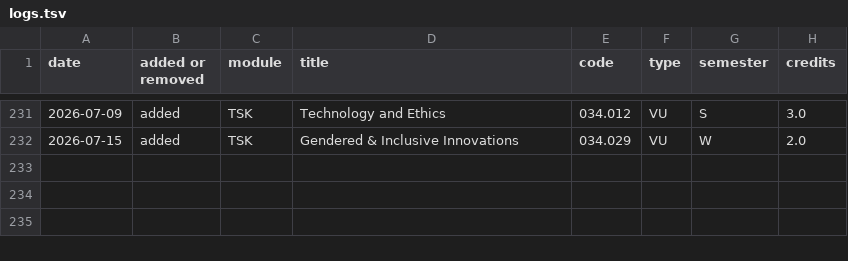
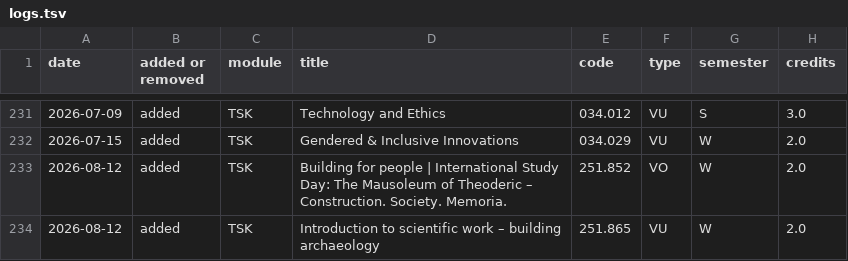
Before and after one commit to Emile-Jn/tiss-curriculum-scraper, a TSV file: logs.tsv, drawn as a sheet; only a part is shown, gaps mark what is left out; the diff names each change by its address in the sheet, - before the commit and + after, or states it on an @@ line.

```diff
--- a/logs.tsv
+++ b/logs.tsv
+row 233: 2026-08-12 | added | TSK | Building for people | International Study Day: The Mausoleum of Theoderic – Construction. Society. Memoria. | 251.852 | VO | W | 2.0
+row 234: 2026-08-12 | added | TSK | Introduction to scientific work – building archaeology | 251.865 | VU | W | 2.0
```
